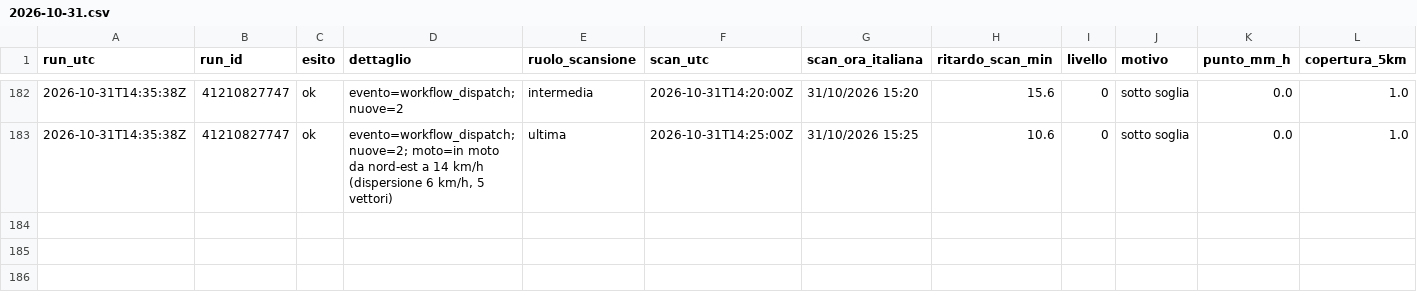
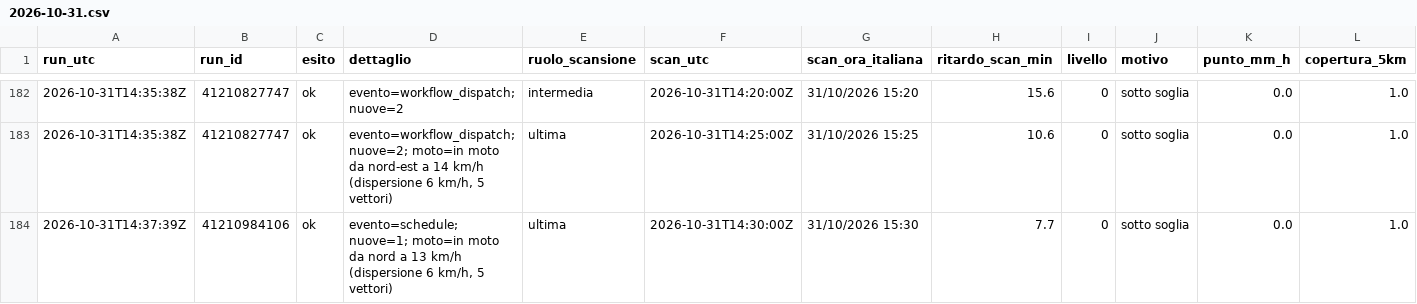
Before and after one commit to lapresentazione/nowcasting-conversano-public, a CSV file: registro/2026/2026-10-31.csv, drawn as a sheet; only a part is shown, gaps mark what is left out; rows hold the shown columns only; the diff names each change by its address in the sheet, - before the commit and + after, or states it on an @@ line.

```diff
--- a/registro/2026/2026-10-31.csv
+++ b/registro/2026/2026-10-31.csv
+row 184: 2026-10-31T14:37:39Z | 41210984106 | ok | evento=schedule; nuove=1; moto=in moto da nord a 13 km/h (dispersione 6 km/h, 5 vettori) | ultima | 2026-10-31T14:30:00Z | 31/10/2026 15:30 | 7.7 | 0 | sotto soglia | 0.0 | 1.0
```
